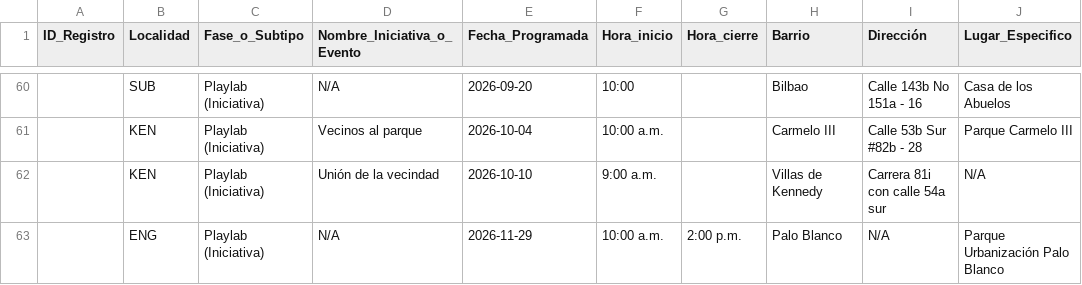
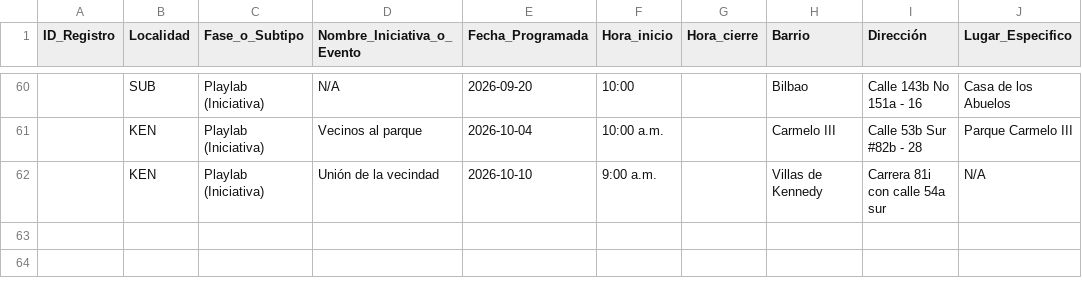
Before and after one commit to soy-juandi/recreolab-data, a CSV file: recreolab_matriz.csv, drawn as a sheet; only a part is shown, gaps mark what is left out; the diff names each change by its address in the sheet, - before the commit and + after, or states it on an @@ line.

Commit message:
Actualización automática recreolab_matriz.csv

```diff
--- a/recreolab_matriz.csv
+++ b/recreolab_matriz.csv
-row 63:  | ENG | Playlab (Iniciativa) | N/A | 2026-11-29 | 10:00 a.m. | 2:00 p.m. | Palo Blanco | N/A | Parque Urbanización Palo Blanco
```
